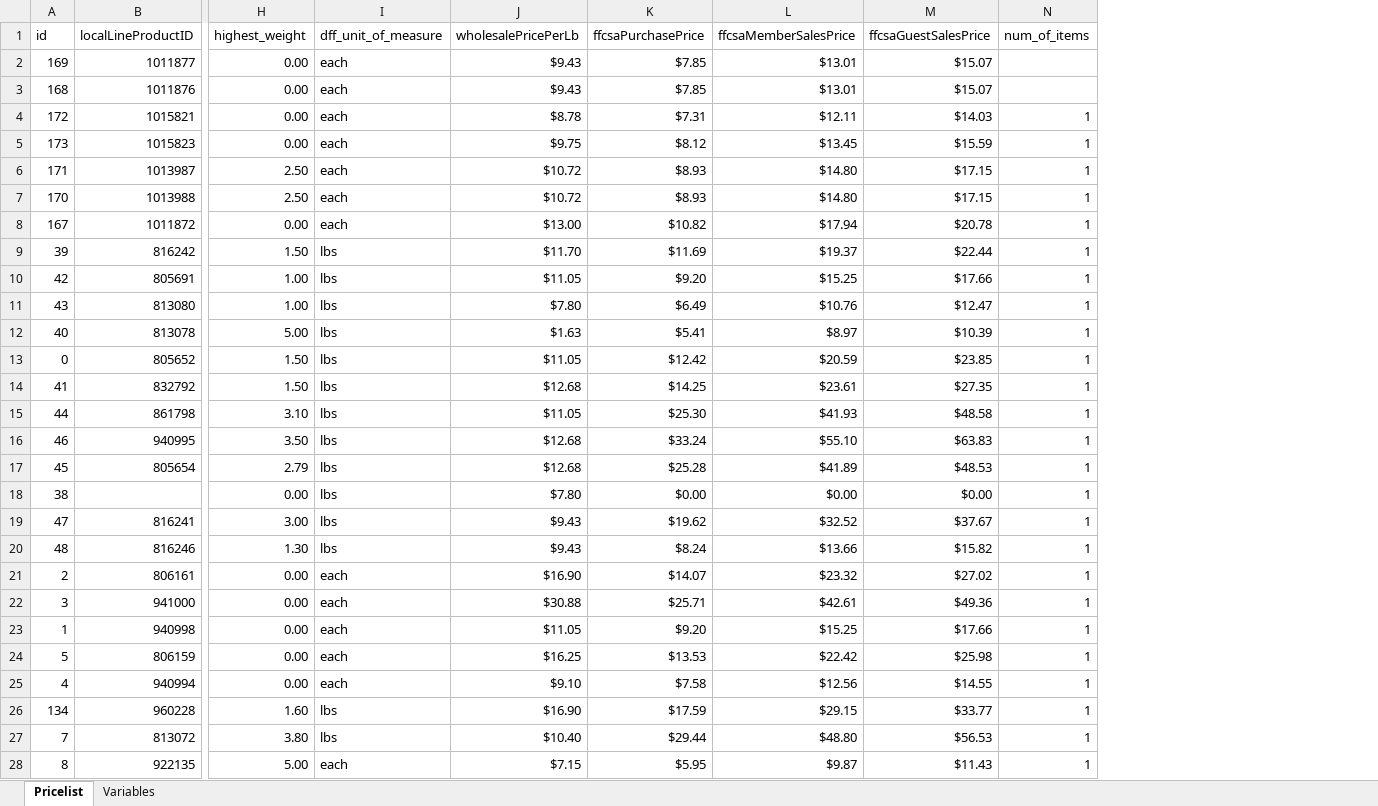
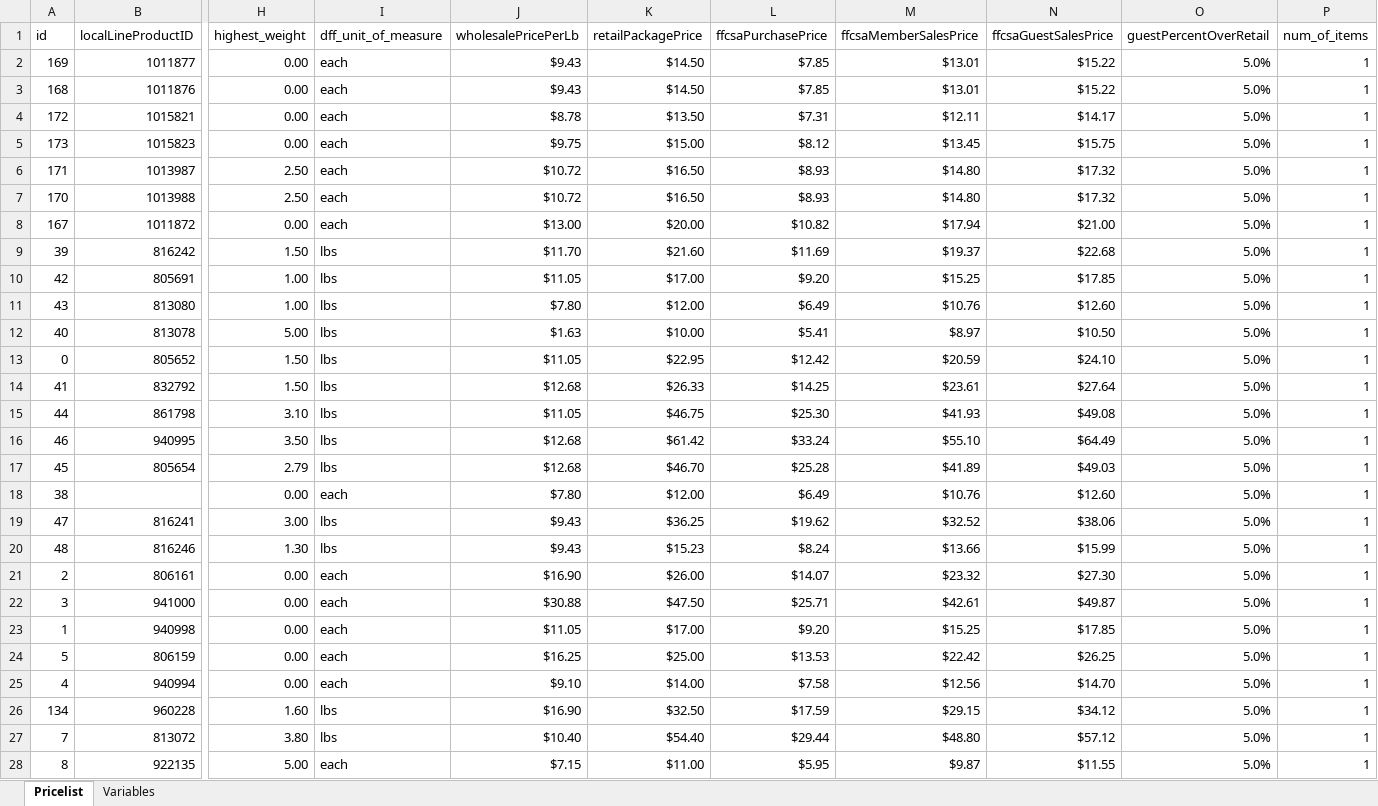
Before and after one commit to deckfamilyfarm/killdeer, an Excel workbook: docs/masterPriceList.xlsx, sheet Pricelist, drawn as a sheet; only a part is shown, gaps mark what is left out; values as stored, in another font and other column widths than the file's, no borders; addresses are those after the commit; the diff covers the shown part only; the diff names each change by its address in the sheet, - before the commit and + after, or states it on an @@ line.

Commit message:
updating guest price % to be 5% over retail

```diff
--- a/docs/masterPriceList.xlsx (sheet Pricelist)
+++ b/docs/masterPriceList.xlsx (sheet Pricelist)
+column K (retailPackagePrice), rows 2-28: $14.50 | $14.50 | $13.50 | $15.00 | $16.50 | $16.50 | $20.00 | $21.60 | $17.00 | $12.00 | $10.00 | $22.95 | $26.33 | $46.75 | $61.42 | $46.70 | $12.00 | $36.25 | $15.23 | $26.00 | $47.50 | $17.00 | $25.00 | $14.00 | $32.50 | $54.40 | $11.00
+column O (guestPercentOverRetail), rows 2-28: all 5.0%
-N2:N3 (ffcsaGuestSalesPrice): $15.07
+N2:N3 (ffcsaGuestSalesPrice): $15.22
-P2:P3 (num_of_items): (empty)
+P2:P3 (num_of_items): 1
-N4 (ffcsaGuestSalesPrice): $14.03
+N4 (ffcsaGuestSalesPrice): $14.17
-N5 (ffcsaGuestSalesPrice): $15.59
+N5 (ffcsaGuestSalesPrice): $15.75
-N6:N7 (ffcsaGuestSalesPrice): $17.15
+N6:N7 (ffcsaGuestSalesPrice): $17.32
-N8 (ffcsaGuestSalesPrice): $20.78
+N8 (ffcsaGuestSalesPrice): $21.00
-N9 (ffcsaGuestSalesPrice): $22.44
+N9 (ffcsaGuestSalesPrice): $22.68
-N10 (ffcsaGuestSalesPrice): $17.66
+N10 (ffcsaGuestSalesPrice): $17.85
-N11 (ffcsaGuestSalesPrice): $12.47
+N11 (ffcsaGuestSalesPrice): $12.60
-N12 (ffcsaGuestSalesPrice): $10.39
+N12 (ffcsaGuestSalesPrice): $10.50
-N13 (ffcsaGuestSalesPrice): $23.85
+N13 (ffcsaGuestSalesPrice): $24.10
-N14 (ffcsaGuestSalesPrice): $27.35
+N14 (ffcsaGuestSalesPrice): $27.64
-N15 (ffcsaGuestSalesPrice): $48.58
+N15 (ffcsaGuestSalesPrice): $49.08
-N16 (ffcsaGuestSalesPrice): $63.83
+N16 (ffcsaGuestSalesPrice): $64.49
-N17 (ffcsaGuestSalesPrice): $48.53
+N17 (ffcsaGuestSalesPrice): $49.03
-I18 (dff_unit_of_measure): lbs
+I18 (dff_unit_of_measure): each
-L18 (ffcsaPurchasePrice): $0.00
+L18 (ffcsaPurchasePrice): $6.49
-M18 (ffcsaMemberSalesPrice): $0.00
+M18 (ffcsaMemberSalesPrice): $10.76
-N18 (ffcsaGuestSalesPrice): $0.00
+N18 (ffcsaGuestSalesPrice): $12.60
-N19 (ffcsaGuestSalesPrice): $37.67
+N19 (ffcsaGuestSalesPrice): $38.06
-N20 (ffcsaGuestSalesPrice): $15.82
+N20 (ffcsaGuestSalesPrice): $15.99
-N21 (ffcsaGuestSalesPrice): $27.02
+N21 (ffcsaGuestSalesPrice): $27.30
-N22 (ffcsaGuestSalesPrice): $49.36
+N22 (ffcsaGuestSalesPrice): $49.87
-N23 (ffcsaGuestSalesPrice): $17.66
+N23 (ffcsaGuestSalesPrice): $17.85
-N24 (ffcsaGuestSalesPrice): $25.98
+N24 (ffcsaGuestSalesPrice): $26.25
-N25 (ffcsaGuestSalesPrice): $14.55
+N25 (ffcsaGuestSalesPrice): $14.70
-N26 (ffcsaGuestSalesPrice): $33.77
+N26 (ffcsaGuestSalesPrice): $34.12
-N27 (ffcsaGuestSalesPrice): $56.53
+N27 (ffcsaGuestSalesPrice): $57.12
-N28 (ffcsaGuestSalesPrice): $11.43
+N28 (ffcsaGuestSalesPrice): $11.55
```
Also changed, not shown: 142 edited cells elsewhere in this sheet, sheet Variables, 3 other files.
